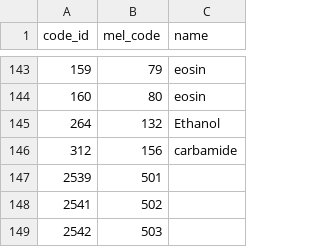
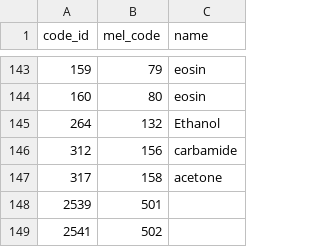
Before and after one commit to MELScience/MELChemistryData, a CSV file: MELCodes.csv, drawn as a sheet; only a part is shown, gaps mark what is left out; the shorter side is filled out with more unchanged rows; the diff names each change by its address in the sheet, - before the commit and + after, or states it on an @@ line.

Commit message:
Added code for acetone.

```diff
--- a/MELCodes.csv
+++ b/MELCodes.csv
+row 147: 317 | 158 | acetone
```
